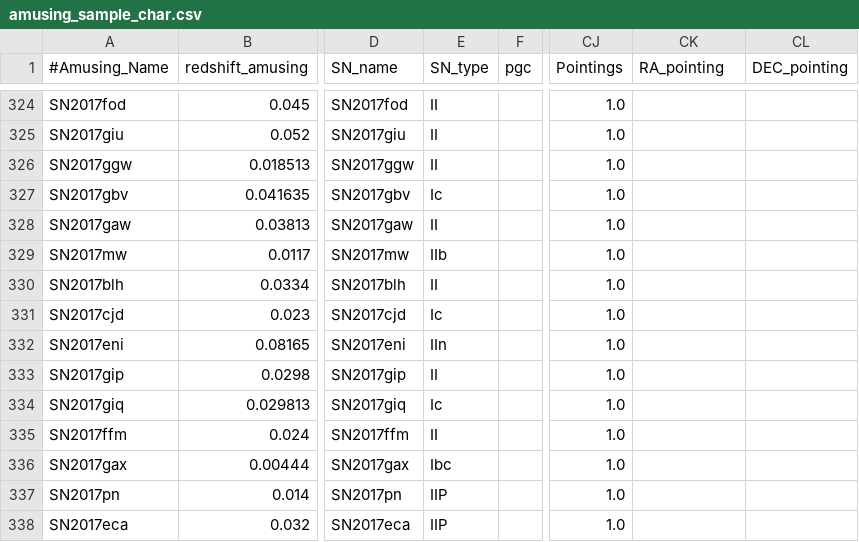
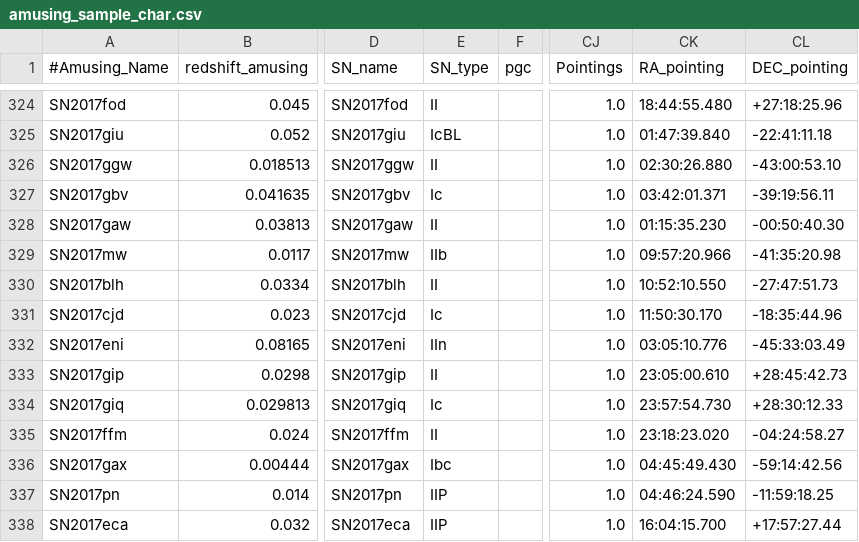
Before and after one commit to amusing-muse/Characterization, a CSV file: Sample_char/amusing_sample_char.csv, drawn as a sheet; only a part is shown, gaps mark what is left out; the diff covers the shown part only; the diff names each change by its address in the sheet, - before the commit and + after, or states it on an @@ line.

```diff
--- a/Sample_char/amusing_sample_char.csv
+++ b/Sample_char/amusing_sample_char.csv
-CK324 (RA_pointing): (empty)
+CK324 (RA_pointing): 18:44:55.480
-CL324 (DEC_pointing): (empty)
+CL324 (DEC_pointing): +27:18:25.96
-E325 (SN_type): II
+E325 (SN_type): IcBL
-CK325 (RA_pointing): (empty)
+CK325 (RA_pointing): 01:47:39.840
-CL325 (DEC_pointing): (empty)
+CL325 (DEC_pointing): -22:41:11.18
-CK326 (RA_pointing): (empty)
+CK326 (RA_pointing): 02:30:26.880
-CL326 (DEC_pointing): (empty)
+CL326 (DEC_pointing): -43:00:53.10
-CK327 (RA_pointing): (empty)
+CK327 (RA_pointing): 03:42:01.371
-CL327 (DEC_pointing): (empty)
+CL327 (DEC_pointing): -39:19:56.11
-CK328 (RA_pointing): (empty)
+CK328 (RA_pointing): 01:15:35.230
-CL328 (DEC_pointing): (empty)
+CL328 (DEC_pointing): -00:50:40.30
-CK329 (RA_pointing): (empty)
+CK329 (RA_pointing): 09:57:20.966
-CL329 (DEC_pointing): (empty)
+CL329 (DEC_pointing): -41:35:20.98
-CK330 (RA_pointing): (empty)
+CK330 (RA_pointing): 10:52:10.550
-CL330 (DEC_pointing): (empty)
+CL330 (DEC_pointing): -27:47:51.73
-CK331 (RA_pointing): (empty)
+CK331 (RA_pointing): 11:50:30.170
-CL331 (DEC_pointing): (empty)
+CL331 (DEC_pointing): -18:35:44.96
-CK332 (RA_pointing): (empty)
+CK332 (RA_pointing): 03:05:10.776
-CL332 (DEC_pointing): (empty)
+CL332 (DEC_pointing): -45:33:03.49
-CK333 (RA_pointing): (empty)
+CK333 (RA_pointing): 23:05:00.610
-CL333 (DEC_pointing): (empty)
+CL333 (DEC_pointing): +28:45:42.73
-CK334 (RA_pointing): (empty)
+CK334 (RA_pointing): 23:57:54.730
-CL334 (DEC_pointing): (empty)
+CL334 (DEC_pointing): +28:30:12.33
-CK335 (RA_pointing): (empty)
+CK335 (RA_pointing): 23:18:23.020
-CL335 (DEC_pointing): (empty)
+CL335 (DEC_pointing): -04:24:58.27
-CK336 (RA_pointing): (empty)
+CK336 (RA_pointing): 04:45:49.430
-CL336 (DEC_pointing): (empty)
+CL336 (DEC_pointing): -59:14:42.56
-CK337 (RA_pointing): (empty)
+CK337 (RA_pointing): 04:46:24.590
-CL337 (DEC_pointing): (empty)
+CL337 (DEC_pointing): -11:59:18.25
-CK338 (RA_pointing): (empty)
+CK338 (RA_pointing): 16:04:15.700
-CL338 (DEC_pointing): (empty)
+CL338 (DEC_pointing): +17:57:27.44
```
Also changed, not shown: 80 edited cells elsewhere in this file.
